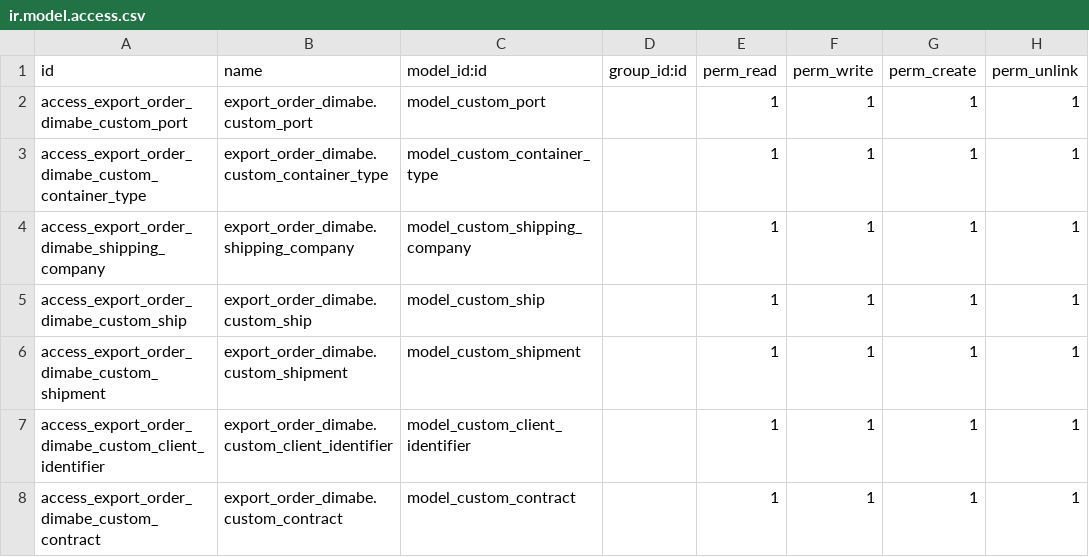
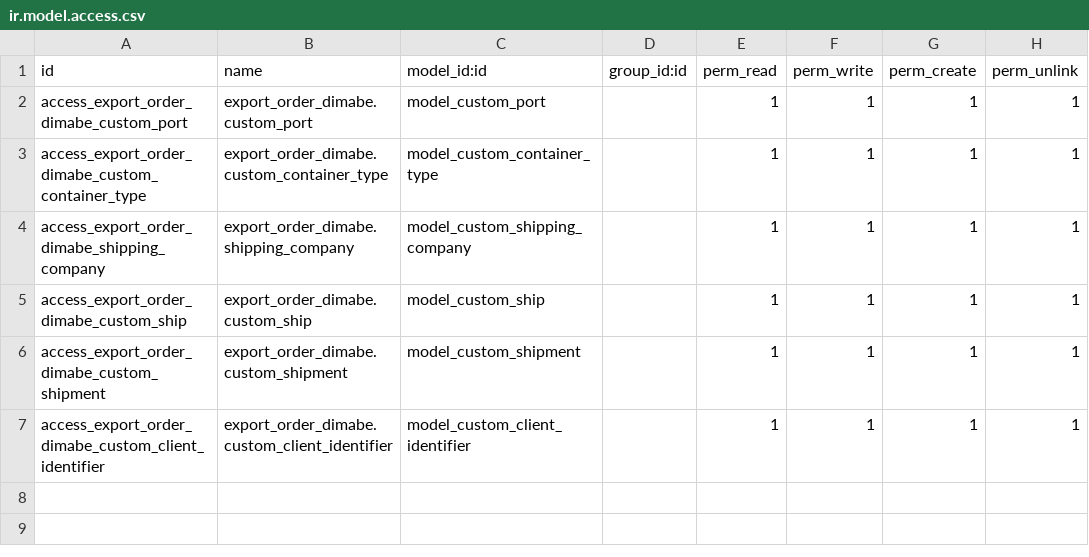
Before and after one commit to leonardodimabe/invernada-order-export, a CSV file: export_order_dimabe/security/ir.model.access.csv, drawn as a sheet; the diff names each change by its address in the sheet, - before the commit and + after, or states it on an @@ line.

Commit message:
se quita contract de security

```diff
--- a/export_order_dimabe/security/ir.model.access.csv
+++ b/export_order_dimabe/security/ir.model.access.csv
-row 8: access_export_order_dimabe_custom_contract | export_order_dimabe.custom_contract | model_custom_contract |  | 1 | 1 | 1 | 1
```
